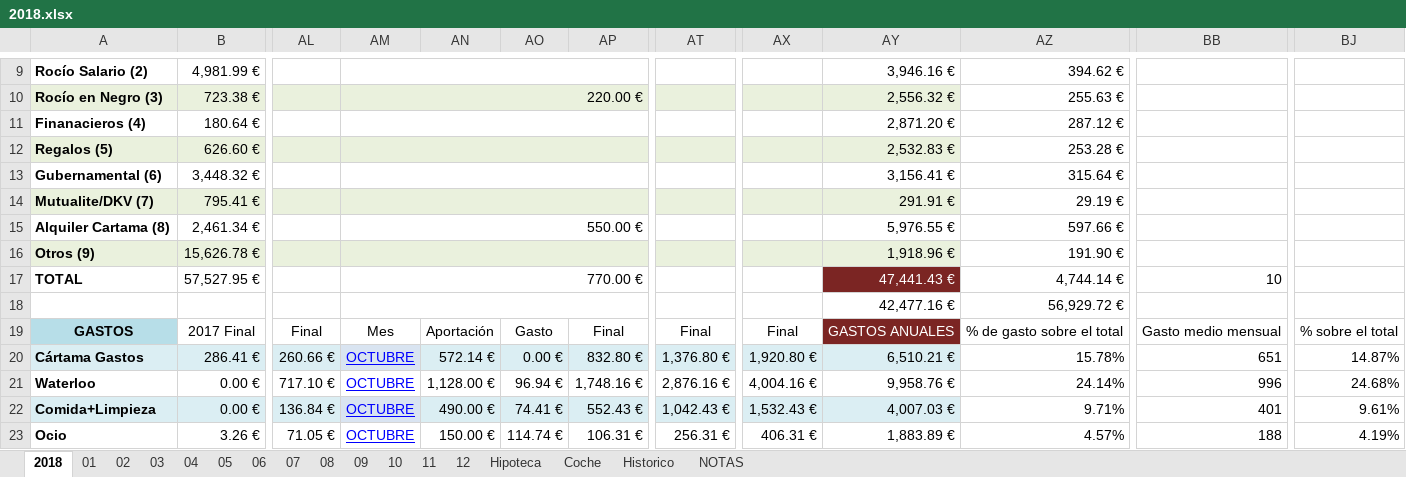
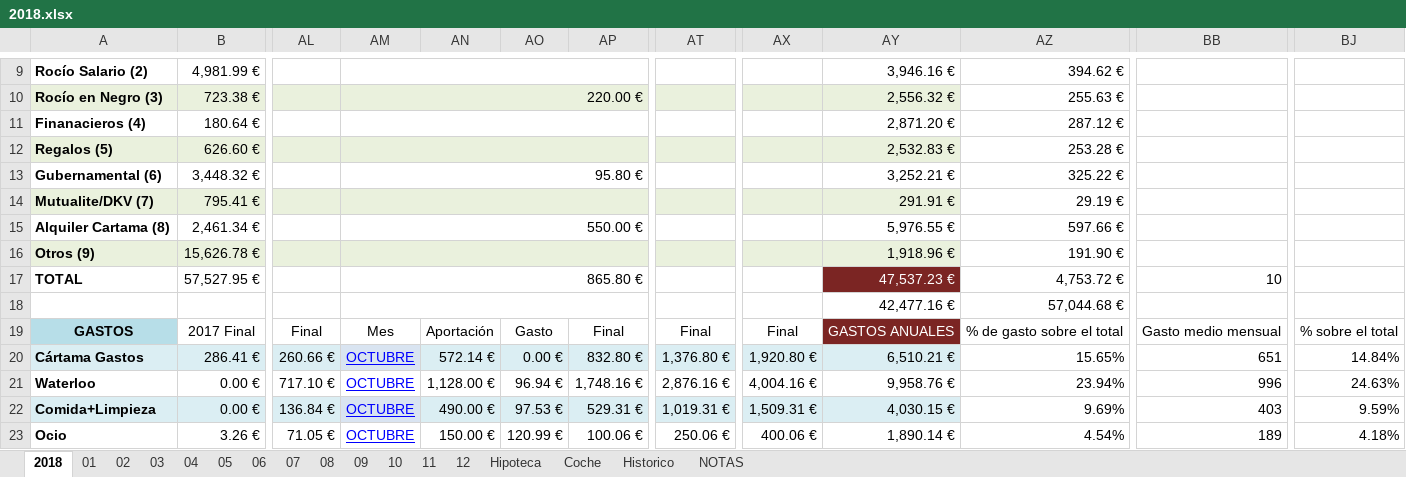
Before and after one commit to mrojassuarez/MRS_Manager, an Excel workbook: 2018/2018.xlsx, sheet 2018, drawn as a sheet; only a part is shown, gaps mark what is left out; values as stored, in another font and other column widths than the file's, no borders; the diff covers the shown part only; the diff names each change by its address in the sheet, - before the commit and + after, or states it on an @@ line.

```diff
--- a/2018/2018.xlsx (sheet 2018)
+++ b/2018/2018.xlsx (sheet 2018)
-AM13: (empty)
+AM13: 95.80 €
-AY13: 3,156.41 €
+AY13: 3,252.21 €
-AZ13: 315.64 €
+AZ13: 325.22 €
-AM17: 770.00 €
+AM17: 865.80 €
-AY17: 47,441.43 €
+AY17: 47,537.23 €
-AZ17: 4,744.14 €
+AZ17: 4,753.72 €
-AZ18: 56,929.72 €
+AZ18: 57,044.68 €
-AZ20: 15.78%
+AZ20: 15.65%
-BJ20: 14.87%
+BJ20: 14.84%
-AZ21: 24.14%
+AZ21: 23.94%
-BJ21: 24.68%
+BJ21: 24.63%
-AO22: 74.41 €
+AO22: 97.53 €
-AP22: 552.43 €
+AP22: 529.31 €
-AT22: 1,042.43 €
+AT22: 1,019.31 €
-AX22: 1,532.43 €
+AX22: 1,509.31 €
-AY22: 4,007.03 €
+AY22: 4,030.15 €
-AZ22: 9.71%
+AZ22: 9.69%
-BB22: 401
+BB22: 403
-BJ22: 9.61%
+BJ22: 9.59%
-AO23: 114.74 €
+AO23: 120.99 €
-AP23: 106.31 €
+AP23: 100.06 €
-AT23: 256.31 €
+AT23: 250.06 €
-AX23: 406.31 €
+AX23: 400.06 €
-AY23: 1,883.89 €
+AY23: 1,890.14 €
-AZ23: 4.57%
+AZ23: 4.54%
-BB23: 188
+BB23: 189
-BJ23: 4.19%
+BJ23: 4.18%
```
Also changed, not shown: 78 edited cells elsewhere in this sheet, sheet 10, sheet 12, sheet Coche, sheet 11, Redmine_Manager.xlsx.
